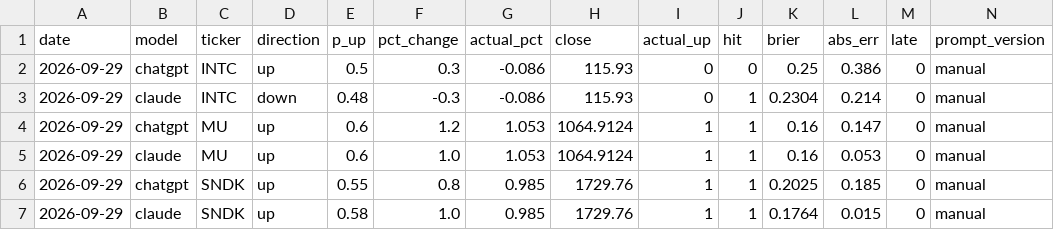
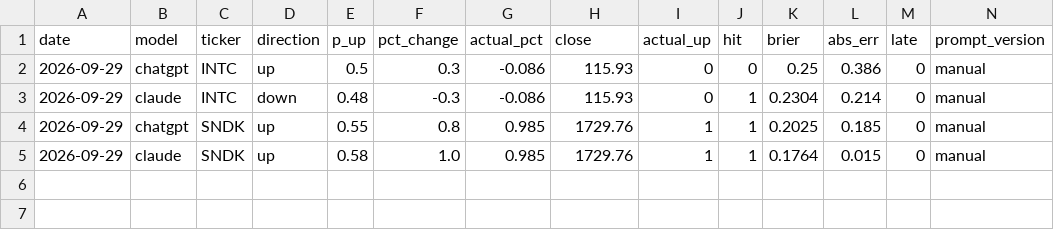
Before and after one commit to sg16-hash/ai-forecast-duel, a CSV file: data/results.csv, drawn as a sheet; only a part is shown; rows hold the shown columns only; the diff names each change by its address in the sheet, - before the commit and + after, or states it on an @@ line.

```diff
--- a/data/results.csv
+++ b/data/results.csv
-row 4: 2026-09-29 | chatgpt | MU | up | 0.6 | 1.2 | 1.053 | 1064.9124 | 1 | 1 | 0.16 | 0.147 | 0 | manual
-row 5: 2026-09-29 | claude | MU | up | 0.6 | 1.0 | 1.053 | 1064.9124 | 1 | 1 | 0.16 | 0.053 | 0 | manual
```
Also changed, not shown: data/prices.csv, 1 other file.
